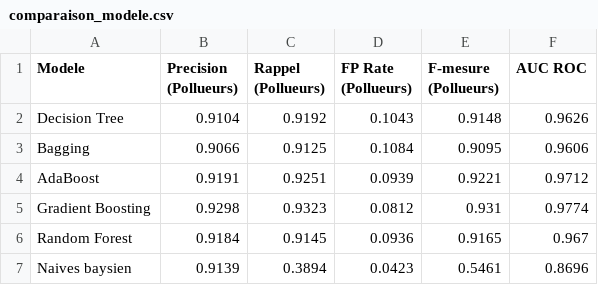
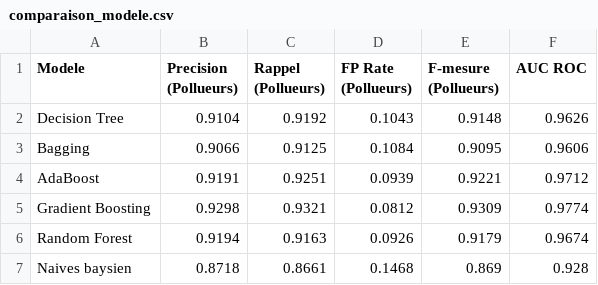
Before and after one commit to bellune/apprentissage_automatique_tp1, a CSV file: resultats/comparaison_modele.csv, drawn as a sheet.

```diff
--- a/resultats/comparaison_modele.csv
+++ b/resultats/comparaison_modele.csv
@@ -4,4 +4,4 @@ Bagging,0.9066,0.9125,0.1084,0.9095,0.9606
 AdaBoost,0.9191,0.9251,0.0939,0.9221,0.9712
-Gradient Boosting,0.9298,0.9323,0.0812,0.931,0.9774
-Random Forest,0.9184,0.9145,0.0936,0.9165,0.967
-Naives baysien,0.9139,0.3894,0.0423,0.5461,0.8696
+Gradient Boosting,0.9298,0.9321,0.0812,0.9309,0.9774
+Random Forest,0.9194,0.9163,0.0926,0.9179,0.9674
+Naives baysien,0.8718,0.8661,0.1468,0.869,0.928
```
Also changed, not shown: resultats/comparaison_modele_unbalance.csv, 15 other files.
